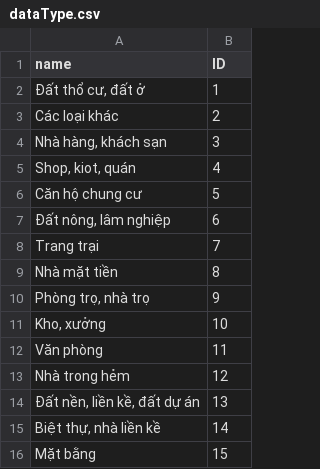
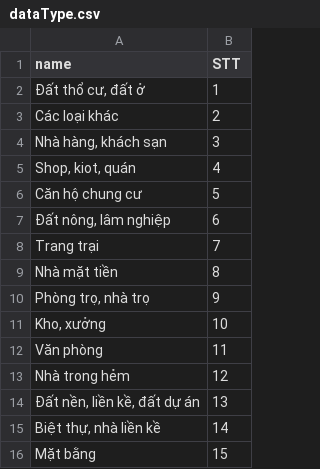
Before and after one commit to dttuyen260701/DATN, a CSV file: CrawlData/dataType.csv, drawn as a sheet.

Commit message:
rename ID colum

```diff
--- a/CrawlData/dataType.csv
+++ b/CrawlData/dataType.csv
@@ -1,2 +1,2 @@
-name,ID
+name,STT
 "Đất thổ cư, đất ở",1
```
